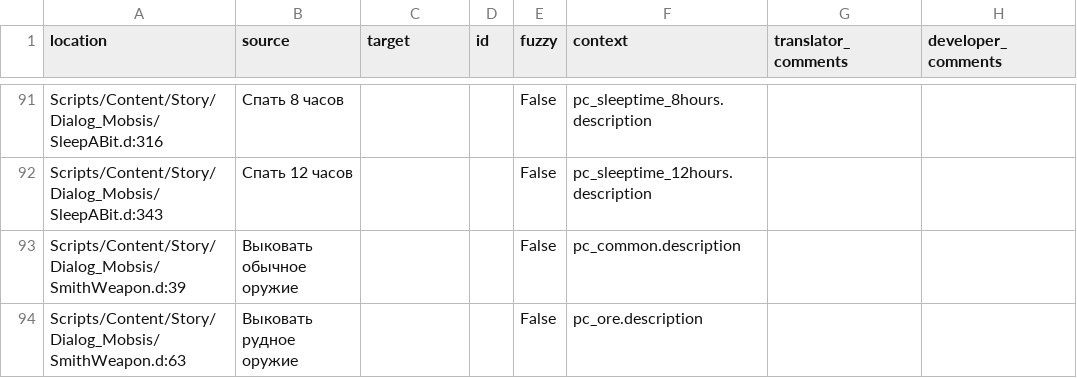
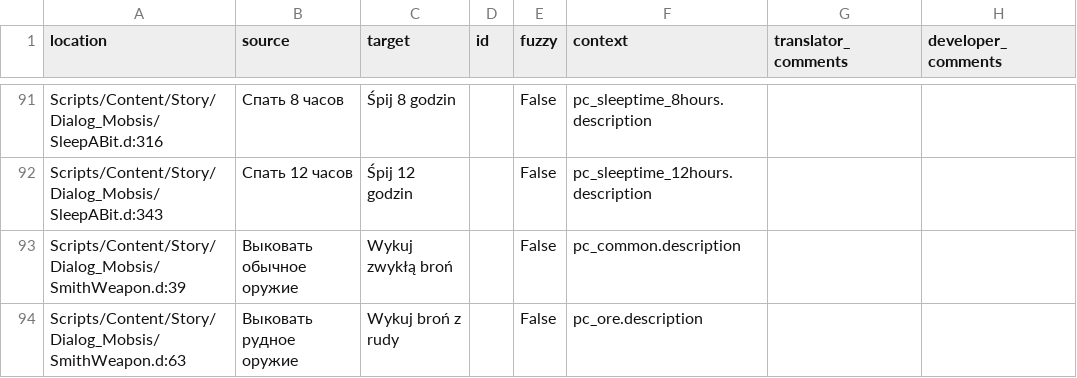
Before and after one commit to auronen/Mushroomers-Gothic-II-NoR-Mod-, a CSV file: .translations/pl/Mobsis.csv, drawn as a sheet; only a part is shown, gaps mark what is left out; the diff covers the shown part only.

```diff
--- a/.translations/pl/Mobsis.csv
+++ b/.translations/pl/Mobsis.csv
@@ -91,4 +91,4 @@
-"Scripts/Content/Story/Dialog_Mobsis/SleepABit.d:316","Спать 8 часов","","","False","pc_sleeptime_8hours.description","",""
-"Scripts/Content/Story/Dialog_Mobsis/SleepABit.d:343","Спать 12 часов","","","False","pc_sleeptime_12hours.description","",""
-"Scripts/Content/Story/Dialog_Mobsis/SmithWeapon.d:39","Выковать обычное оружие","","","False","pc_common.description","",""
-"Scripts/Content/Story/Dialog_Mobsis/SmithWeapon.d:63","Выковать рудное оружие","","","False","pc_ore.description","",""
+"Scripts/Content/Story/Dialog_Mobsis/SleepABit.d:316","Спать 8 часов","Śpij 8 godzin","","False","pc_sleeptime_8hours.description","",""
+"Scripts/Content/Story/Dialog_Mobsis/SleepABit.d:343","Спать 12 часов","Śpij 12 godzin","","False","pc_sleeptime_12hours.description","",""
+"Scripts/Content/Story/Dialog_Mobsis/SmithWeapon.d:39","Выковать обычное оружие","Wykuj zwykłą broń","","False","pc_common.description","",""
+"Scripts/Content/Story/Dialog_Mobsis/SmithWeapon.d:63","Выковать рудное оружие","Wykuj broń z rudy","","False","pc_ore.description","",""
```
Also changed, not shown: 51 edited cells elsewhere in this file.
